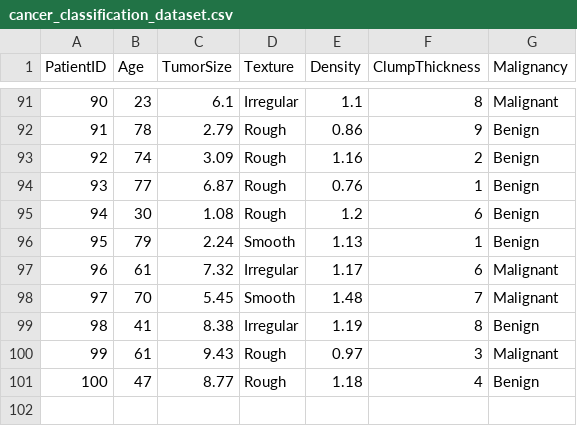
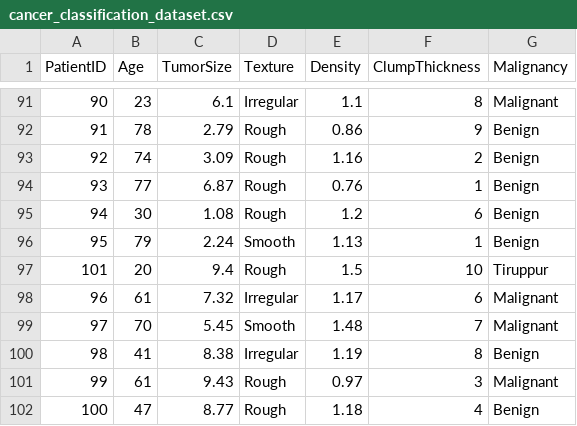
Before and after one commit to Naveensakthi07/Power-BI-Learnings, a CSV file: cancer_classification_dataset.csv, drawn as a sheet; only a part is shown, gaps mark what is left out.

Commit message:
Update cancer_classification_dataset.csv

```diff
--- a/cancer_classification_dataset.csv
+++ b/cancer_classification_dataset.csv
@@ -96,2 +96,3 @@ PatientID,Age,TumorSize,Texture,Density,ClumpThickness,Malignancy
 95,79,2.24,Smooth,1.13,1,Benign
+101,20,9.4,Rough,1.5,10,Tiruppur
 96,61,7.32,Irregular,1.17,6,Malignant
```
